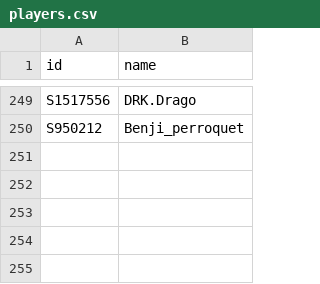
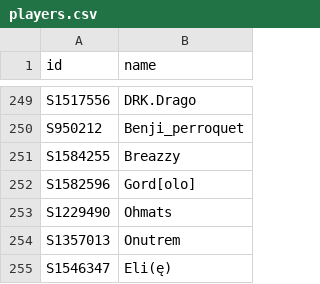
Before and after one commit to DoodleIbu/mta-whr, a CSV file: csv/players.csv, drawn as a sheet; only a part is shown, gaps mark what is left out; the diff names each change by its address in the sheet, - before the commit and + after, or states it on an @@ line.

```diff
--- a/csv/players.csv
+++ b/csv/players.csv
+row 251: S1584255 | Breazzy
+row 252: S1582596 | Gord[olo]
+row 253: S1229490 | Ohmats
+row 254: S1357013 | Onutrem
+row 255: S1546347 | Eli(ę)
```
Also changed, not shown: csv/events.csv, csv/ratings.csv, 5 other files.
